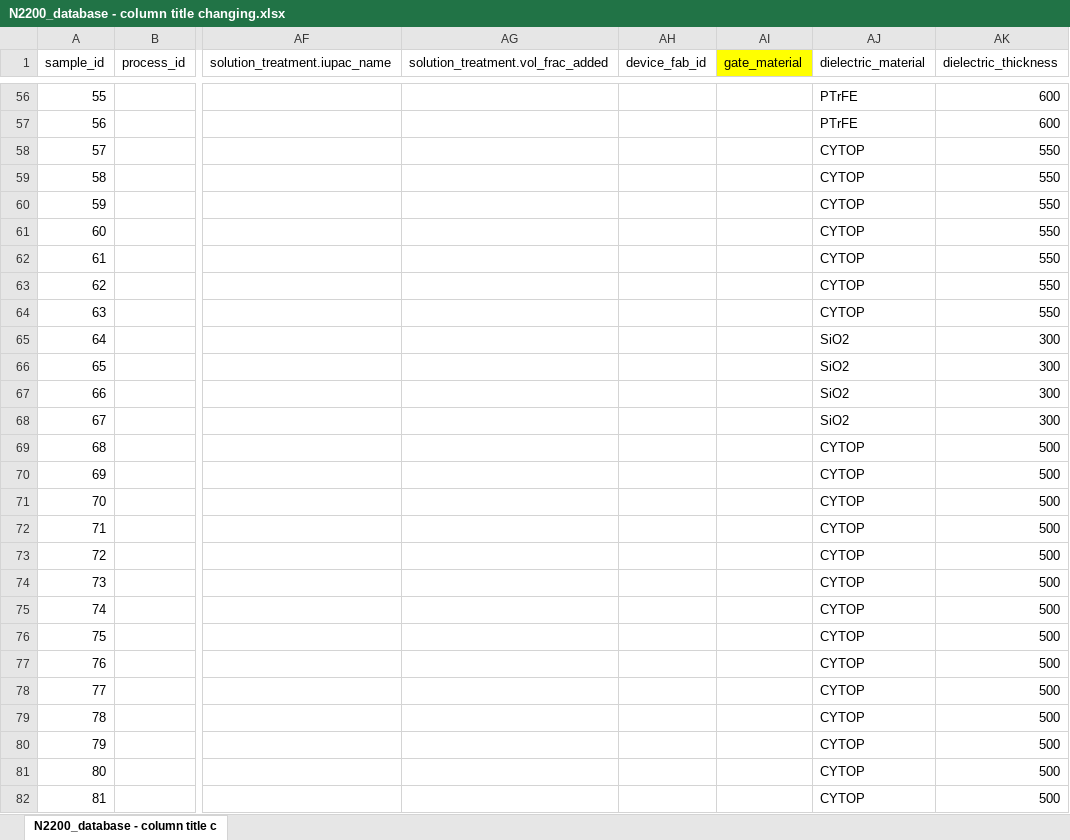
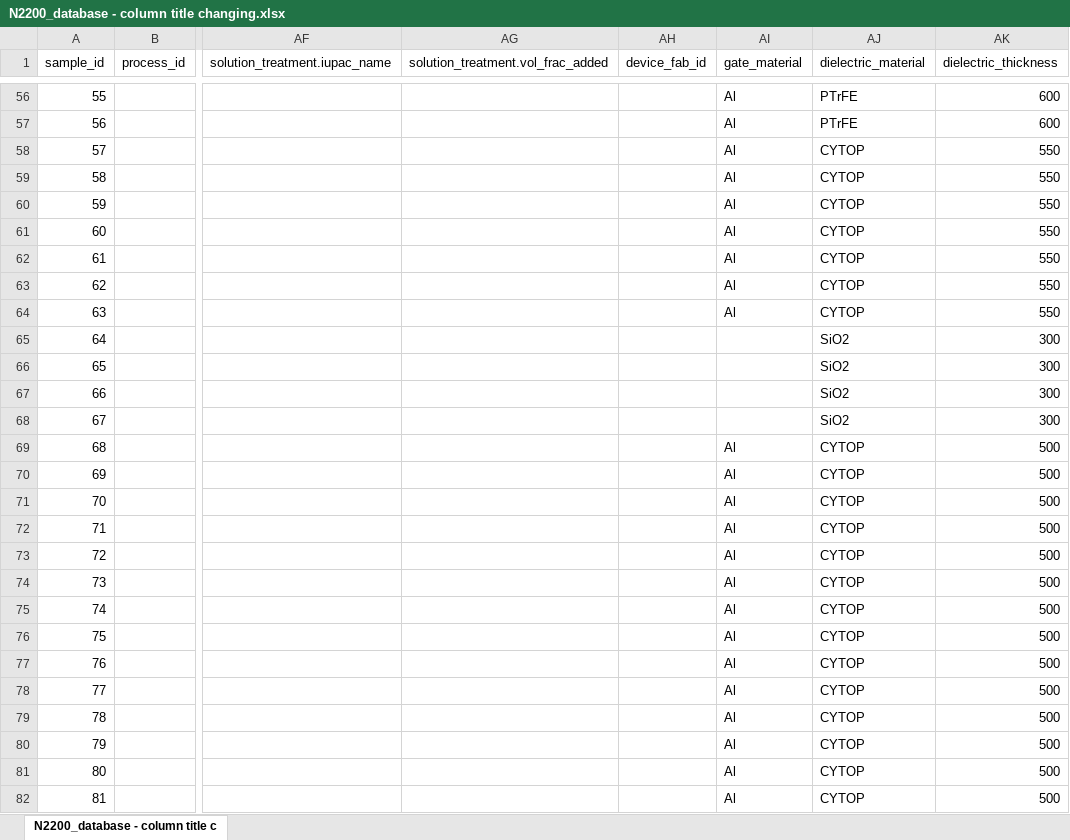
Before and after one commit to aaronliu64/ofet-db, an Excel workbook: db_feed/N2200/N2200_database - column title changing.xlsx, sheet N2200_database - column title c, drawn as a sheet; only a part is shown, gaps mark what is left out; values as stored, in another font and other column widths than the file's, no borders; the diff covers the shown part only; the diff names each change by its address in the sheet, - before the commit and + after, or states it on an @@ line.

Commit message:
Update N2200_database - column title changing.xlsx

```diff
--- a/db_feed/N2200/N2200_database - column title changing.xlsx (sheet N2200_database - column title c)
+++ b/db_feed/N2200/N2200_database - column title changing.xlsx (sheet N2200_database - column title c)
-AI1 fill: #FFFF00
+AI1 fill: none
-AI56:AI64 (gate_material): (empty)
+AI56:AI64 (gate_material): Al
-AI69:AI82 (gate_material): (empty)
+AI69:AI82 (gate_material): Al
```
Also changed, not shown: 128 edited cells elsewhere in this sheet.
